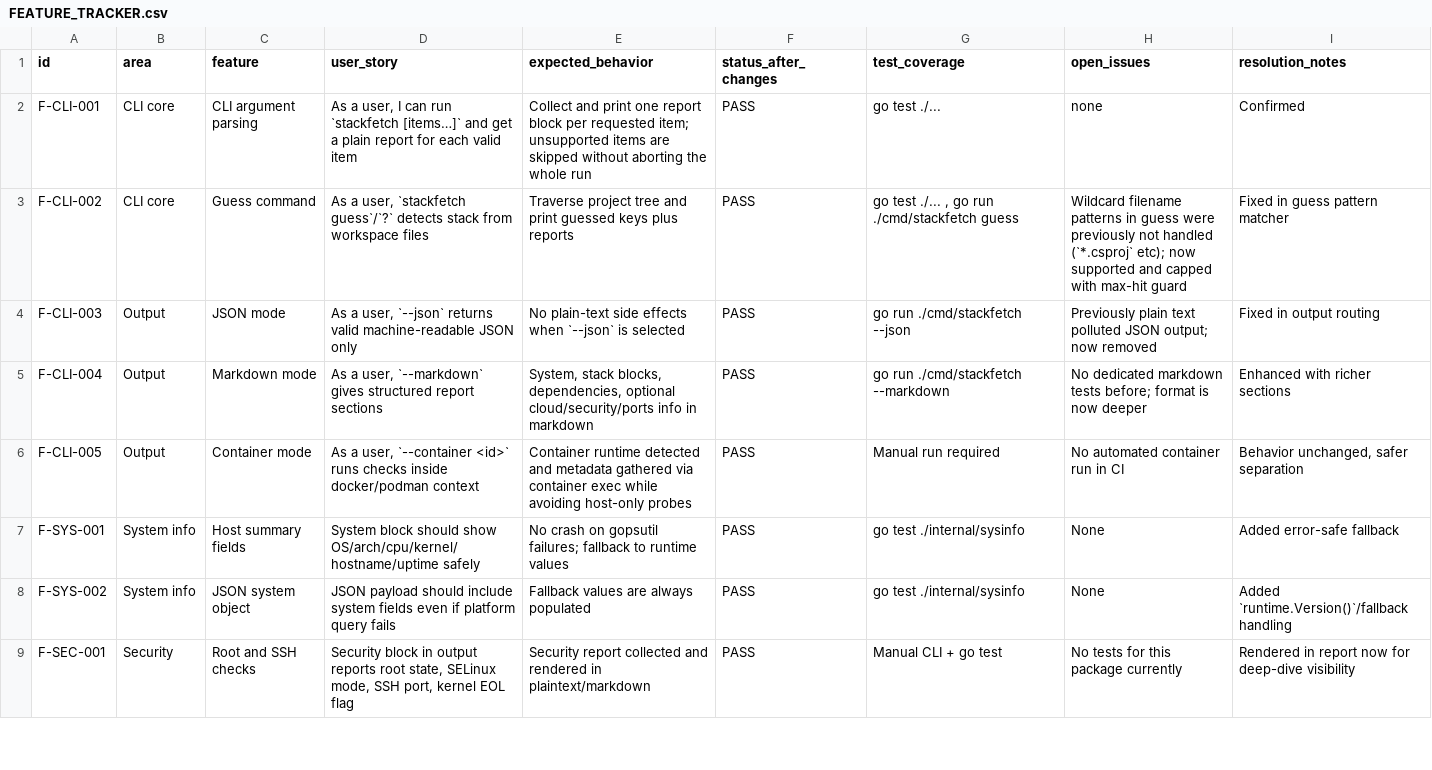
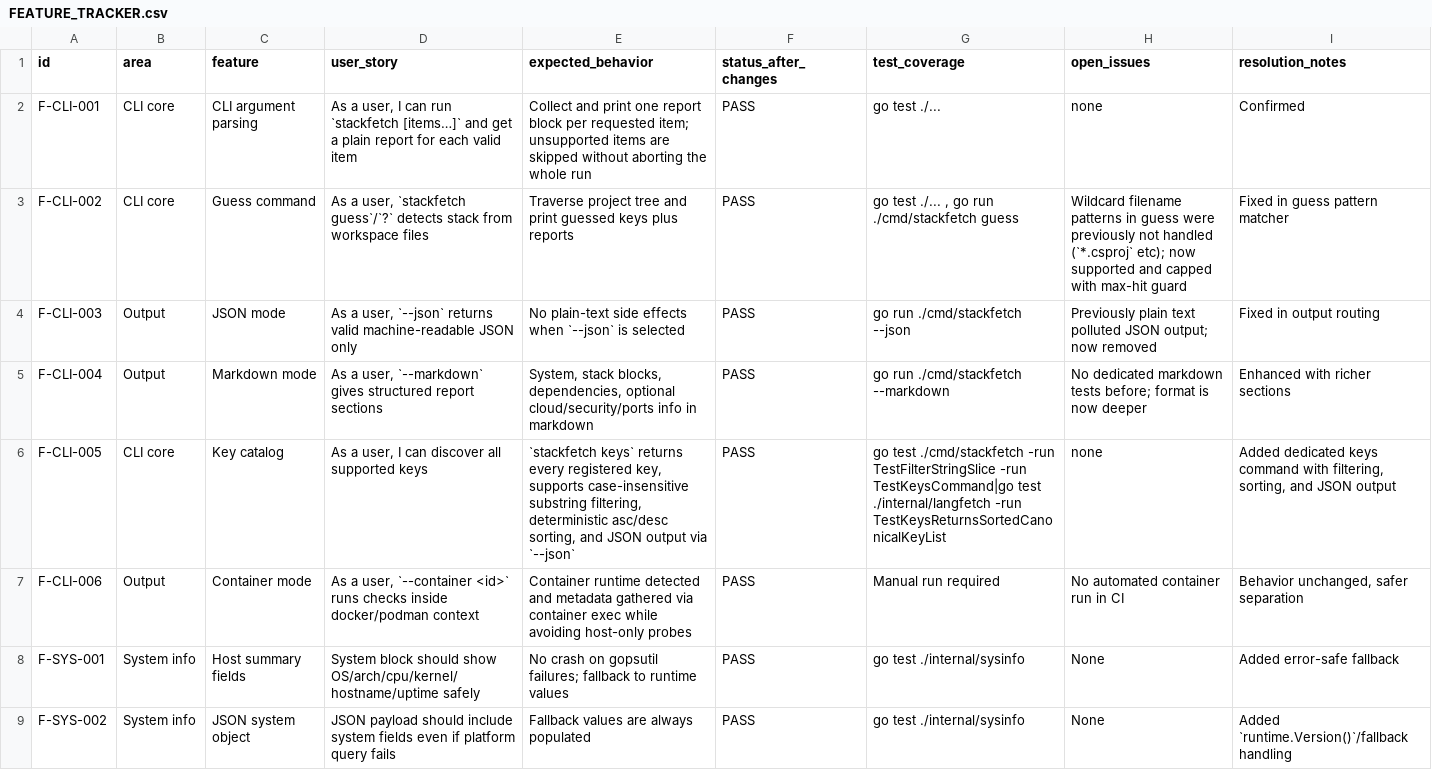
Before and after one commit to Sanix-Darker/stackfetch, a CSV file: FEATURE_TRACKER.csv, drawn as a sheet; only a part is shown; the shorter side is filled out with more unchanged rows.

Commit message:
feat: add keys command for discoverable stack keys (#15)

```diff
--- a/FEATURE_TRACKER.csv
+++ b/FEATURE_TRACKER.csv
@@ -5,3 +5,4 @@ F-CLI-003,Output,JSON mode,"As a user, `--json` returns valid machine-readable J
 F-CLI-004,Output,Markdown mode,"As a user, `--markdown` gives structured report sections","System, stack blocks, dependencies, optional cloud/security/ports info in markdown","PASS","go run ./cmd/stackfetch --markdown","No dedicated markdown tests before; format is now deeper","Enhanced with richer sections"
-F-CLI-005,Output,Container mode,"As a user, `--container <id>` runs checks inside docker/podman context","Container runtime detected and metadata gathered via container exec while avoiding host-only probes","PASS","Manual run required","No automated container run in CI","Behavior unchanged, safer separation"
+F-CLI-005,CLI core,Key catalog,"As a user, I can discover all supported keys","`stackfetch keys` returns every registered key, supports case-insensitive substring filtering, deterministic asc/desc sorting, and JSON output via `--json`","PASS","go test ./cmd/stackfetch -run TestFilterStringSlice -run TestKeysCommand|go test ./internal/langfetch -run TestKeysReturnsSortedCanonicalKeyList","none","Added dedicated keys command with filtering, sorting, and JSON output"
+F-CLI-006,Output,Container mode,"As a user, `--container <id>` runs checks inside docker/podman context","Container runtime detected and metadata gathered via container exec while avoiding host-only probes","PASS","Manual run required","No automated container run in CI","Behavior unchanged, safer separation"
 F-SYS-001,System info,Host summary fields,"System block should show OS/arch/cpu/kernel/hostname/uptime safely","No crash on gopsutil failures; fallback to runtime values","PASS","go test ./internal/sysinfo","None","Added error-safe fallback"
```
Also changed, not shown: 5 other files.
